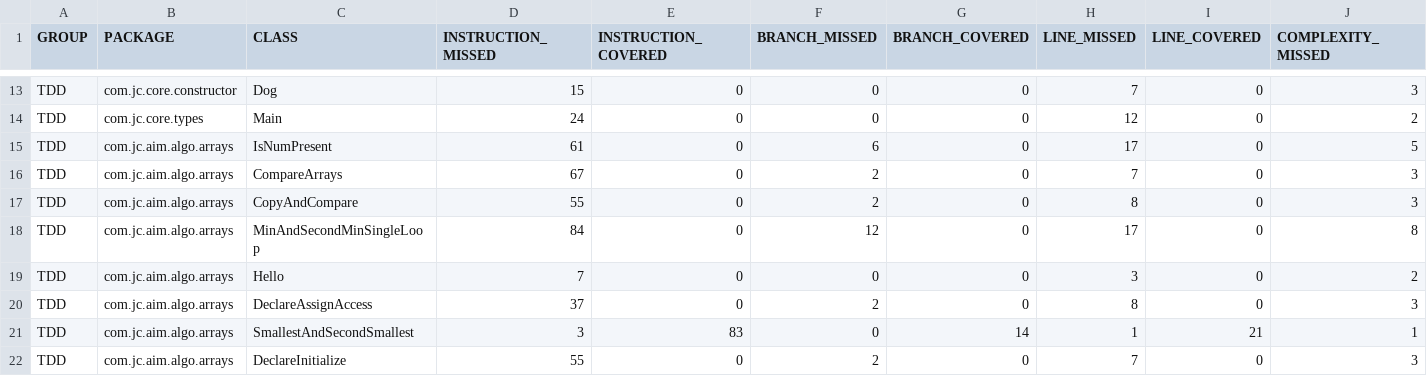
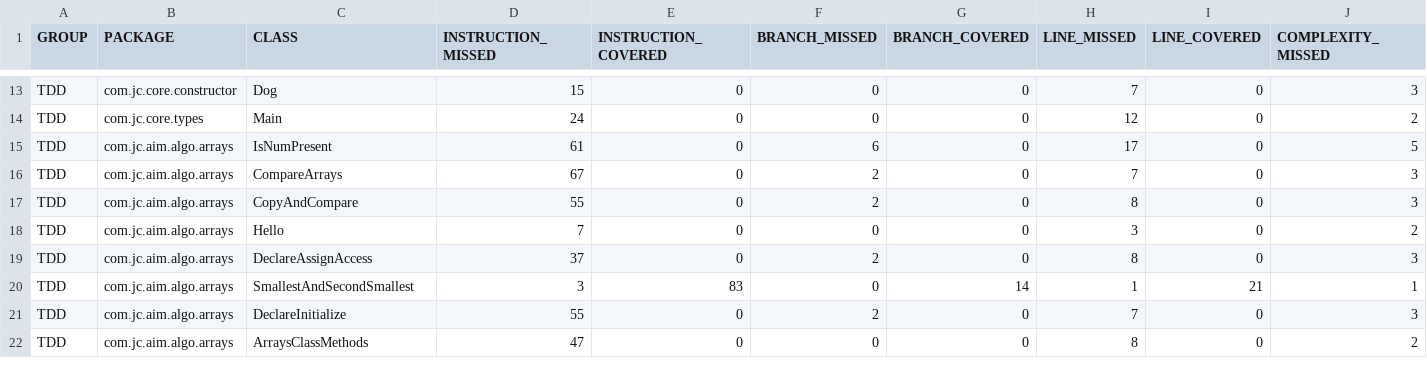
Before and after one commit to jagadeeshshetty/tdd, a CSV file: jacoco.csv, drawn as a sheet; only a part is shown, gaps mark what is left out; the shorter side is filled out with more unchanged rows; rows hold the shown columns only; the diff names each change by its address in the sheet, - before the commit and + after, or states it on an @@ line.

```diff
--- a/jacoco.csv
+++ b/jacoco.csv
-row 18: TDD | com.jc.aim.algo.arrays | MinAndSecondMinSingleLoop | 84 | 0 | 12 | 0 | 17 | 0 | 8
```
Also changed, not shown: 7 other files.
